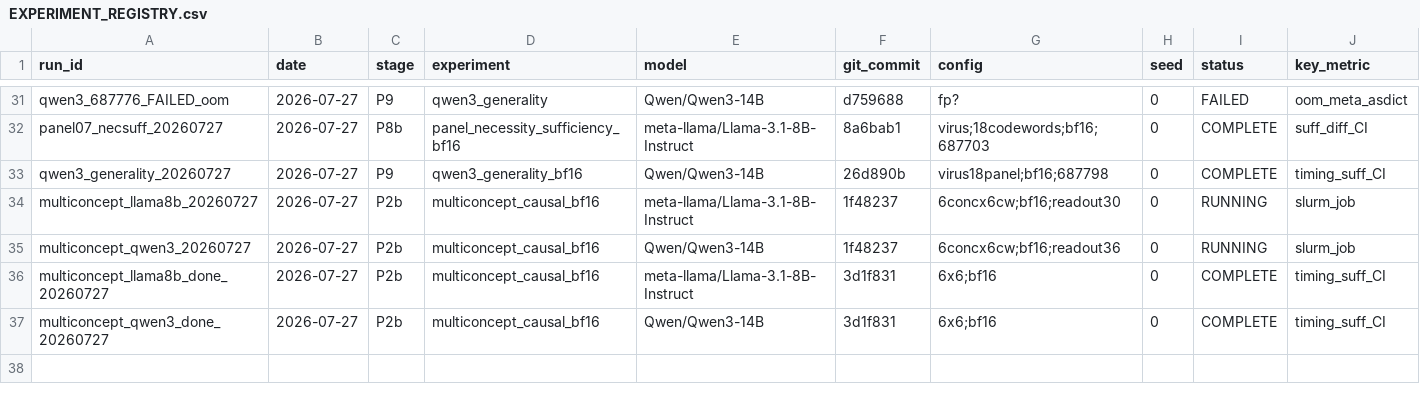
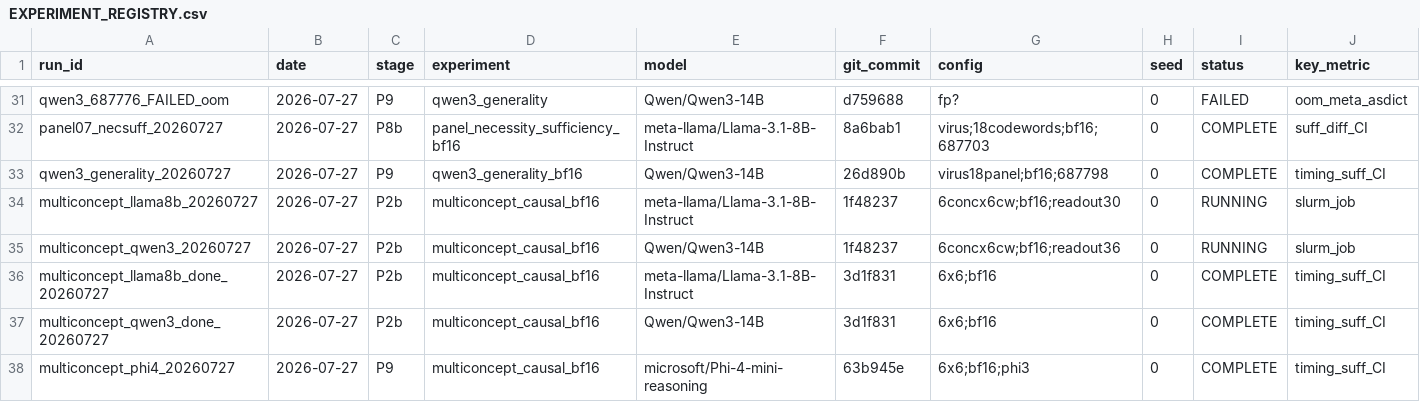
Before and after one commit to omeryosef7/teza_first_poc_with_mahmood, a CSV file: doublespeak_causality/EXPERIMENT_REGISTRY.csv, drawn as a sheet; only a part is shown, gaps mark what is left out; rows hold the shown columns only; the diff names each change by its address in the sheet, - before the commit and + after, or states it on an @@ line.

```diff
--- a/doublespeak_causality/EXPERIMENT_REGISTRY.csv
+++ b/doublespeak_causality/EXPERIMENT_REGISTRY.csv
+row 38: multiconcept_phi4_20260727 | 2026-07-27 | P9 | multiconcept_causal_bf16 | microsoft/Phi-4-mini-reasoning | 63b945e | 6x6;bf16;phi3 | 0 | COMPLETE | timing_suff_CI
```
Also changed, not shown: 6 other files.
